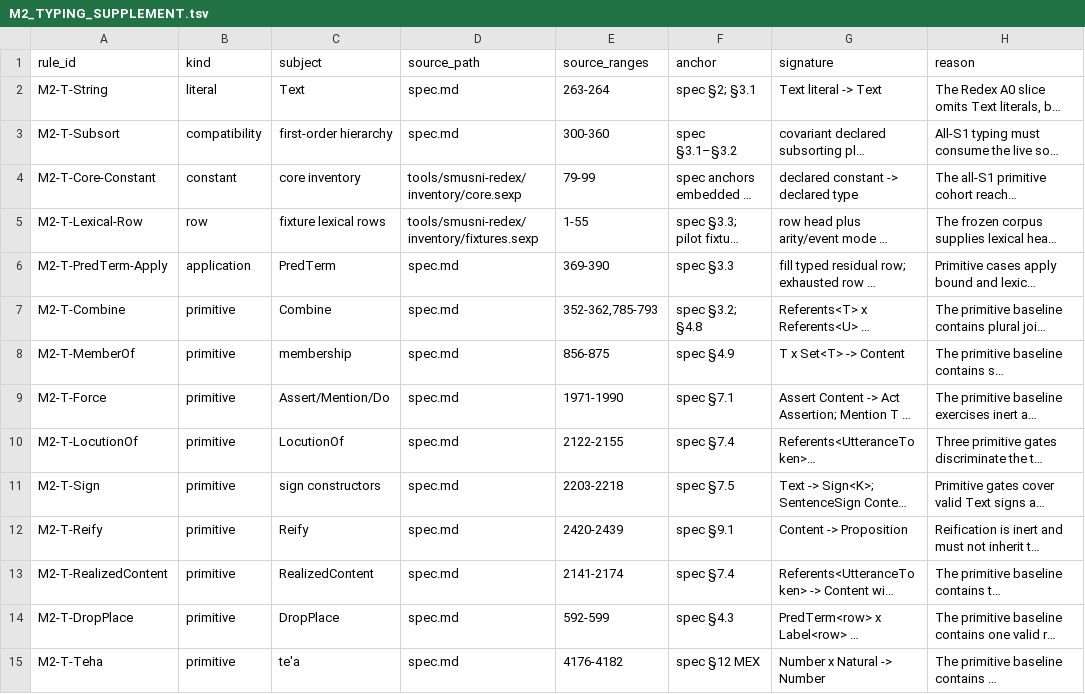
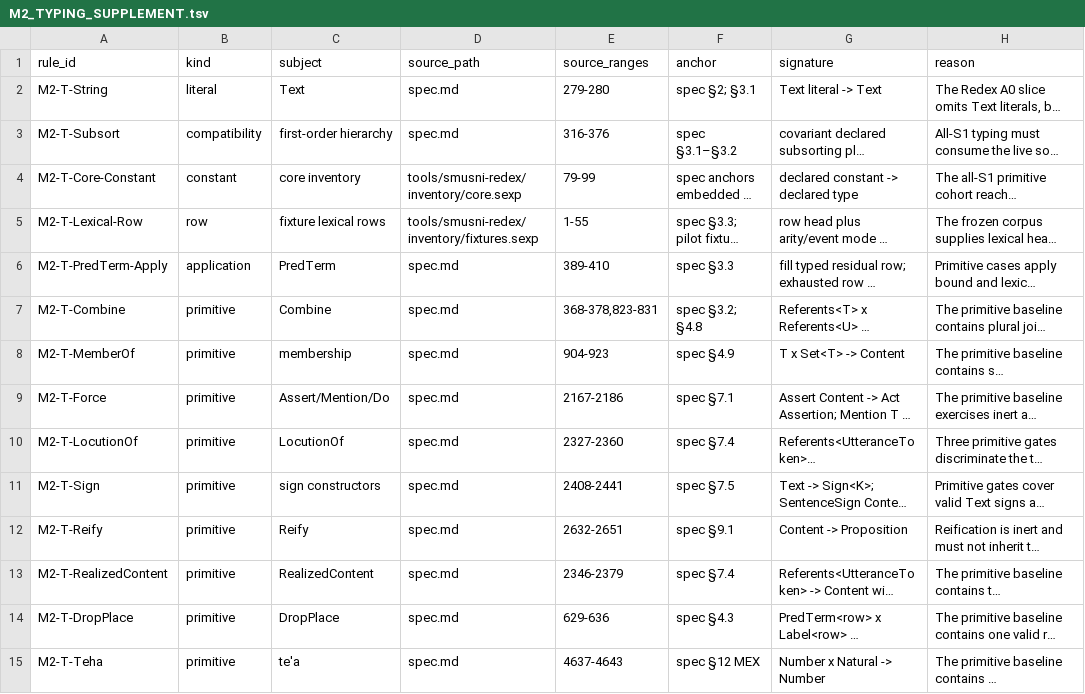
Before and after one commit to int19h/smusni, a TSV file: pilot/shared/M2_TYPING_SUPPLEMENT.tsv, drawn as a sheet; only a part is shown; long unchanged cells end in …; the diff covers the shown part only; the diff names each change by its address in the sheet, - before the commit and + after, or states it on an @@ line.

```diff
--- a/pilot/shared/M2_TYPING_SUPPLEMENT.tsv
+++ b/pilot/shared/M2_TYPING_SUPPLEMENT.tsv
-E2 (source_ranges): 263-264
+E2 (source_ranges): 279-280
-E3 (source_ranges): 300-360
+E3 (source_ranges): 316-376
-E6 (source_ranges): 369-390
+E6 (source_ranges): 389-410
-E7 (source_ranges): 352-362,785-793
+E7 (source_ranges): 368-378,823-831
-E8 (source_ranges): 856-875
+E8 (source_ranges): 904-923
-E9 (source_ranges): 1971-1990
+E9 (source_ranges): 2167-2186
-E10 (source_ranges): 2122-2155
+E10 (source_ranges): 2327-2360
-E11 (source_ranges): 2203-2218
+E11 (source_ranges): 2408-2441
-E12 (source_ranges): 2420-2439
+E12 (source_ranges): 2632-2651
-E13 (source_ranges): 2141-2174
+E13 (source_ranges): 2346-2379
-E14 (source_ranges): 592-599
+E14 (source_ranges): 629-636
-E15 (source_ranges): 4176-4182
+E15 (source_ranges): 4637-4643
```
Also changed, not shown: 15 edited cells elsewhere in this file, pilot/shared/M1_CONSTRUCTOR_DISPOSITION.tsv, pilot/shared/M2_RANGE_SUPPLEMENT.tsv, 30 other files.
